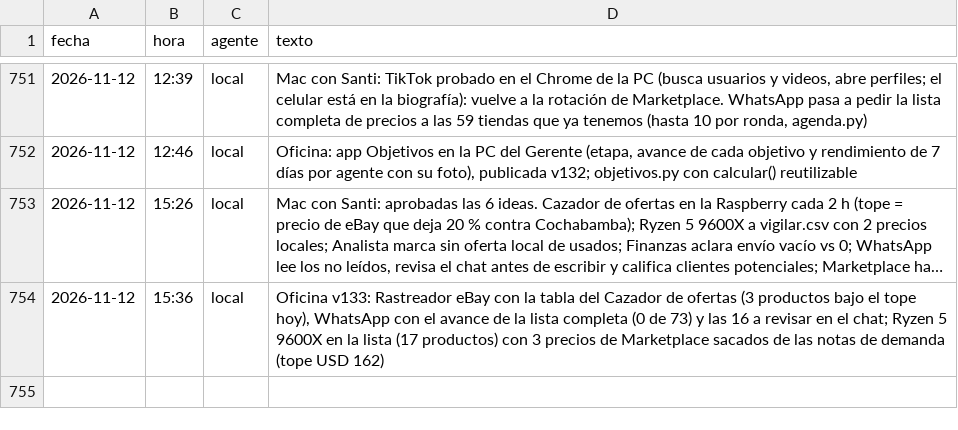
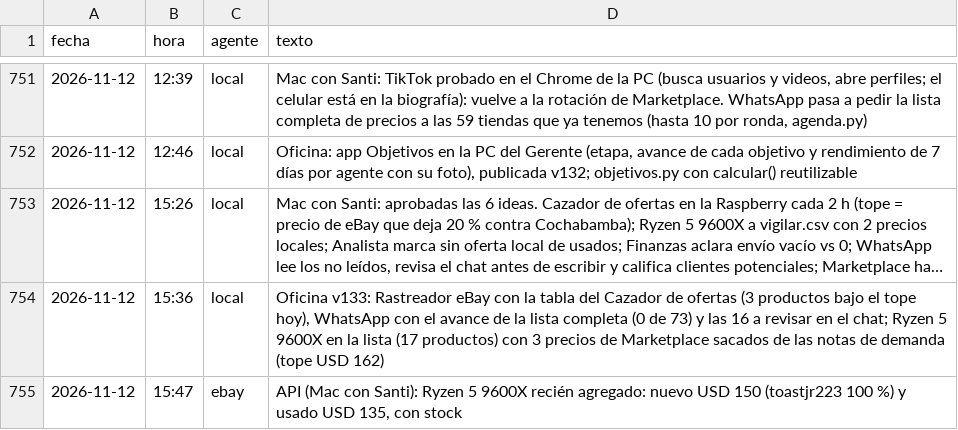
Before and after one commit to Santi491/Claude-, a CSV file: actividad.csv, drawn as a sheet; only a part is shown, gaps mark what is left out; long unchanged cells end in …; the diff names each change by its address in the sheet, - before the commit and + after, or states it on an @@ line.

```diff
--- a/actividad.csv
+++ b/actividad.csv
+row 755: 2026-11-12 | 15:47 | ebay | API (Mac con Santi): Ryzen 5 9600X recién agregado: nuevo USD 150 (toastjr223 100 %) y usado USD 135, con stock
```
Also changed, not shown: precios-eeuu.csv, 3 other files.
